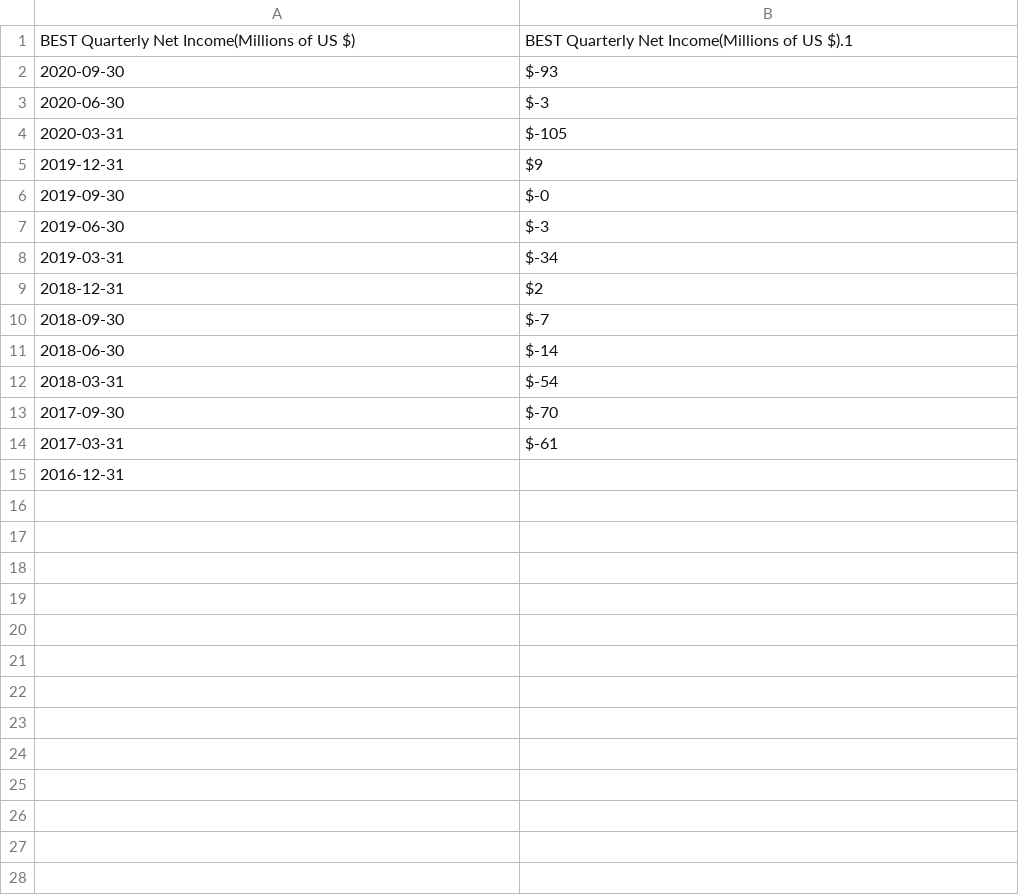
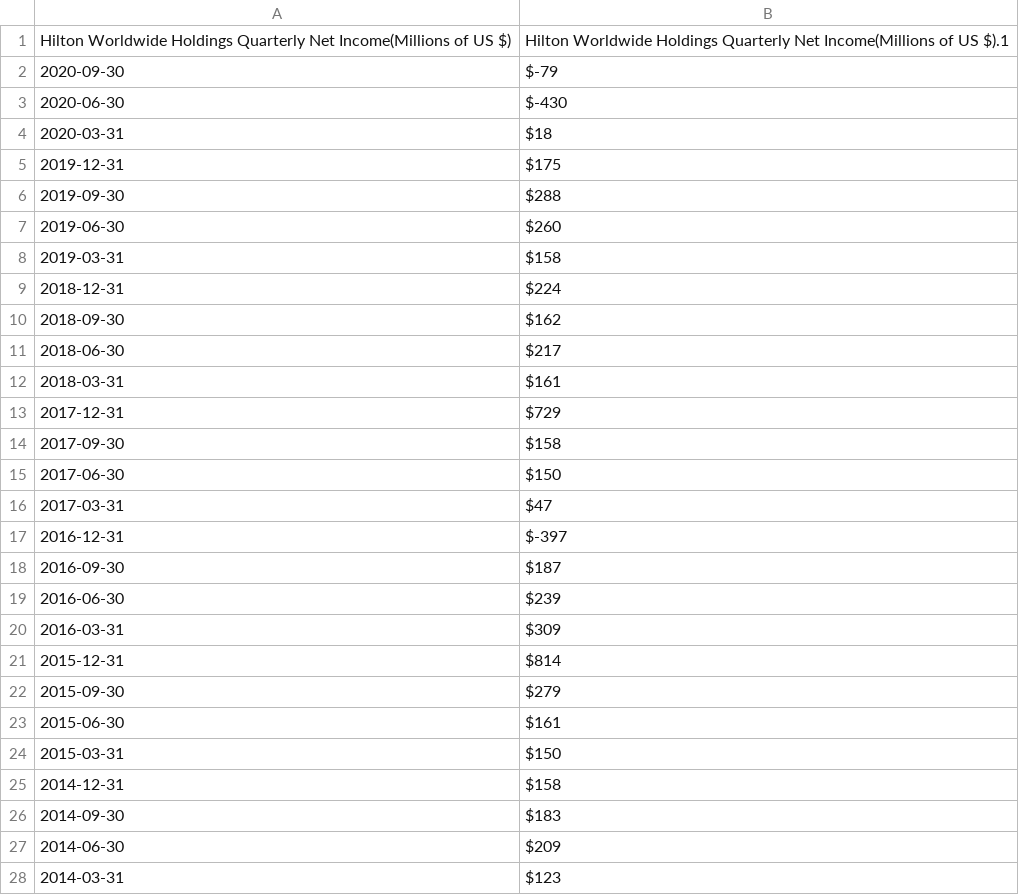
Before and after one commit to pmhu4242/Project_2, a CSV file: CSV's/Hilton_Data/hilton_net_income_dataframe.csv, drawn as a sheet; only a part is shown; the diff covers the shown part only.

```diff
--- a/CSV's/Hilton_Data/hilton_net_income_dataframe.csv
+++ b/CSV's/Hilton_Data/hilton_net_income_dataframe.csv
@@ -1,15 +1,28 @@
-BEST Quarterly Net Income(Millions of US $),BEST Quarterly Net Income(Millions of US $).1
-2020-09-30,$-93
-2020-06-30,$-3
-2020-03-31,$-105
-2019-12-31,$9
-2019-09-30,$-0
-2019-06-30,$-3
-2019-03-31,$-34
-2018-12-31,$2
-2018-09-30,$-7
-2018-06-30,$-14
-2018-03-31,$-54
-2017-09-30,$-70
-2017-03-31,$-61
-2016-12-31,
+Hilton Worldwide Holdings Quarterly Net Income(Millions of US $),Hilton Worldwide Holdings Quarterly Net Income(Millions of US $).1
+2020-09-30,$-79
+2020-06-30,$-430
+2020-03-31,$18
+2019-12-31,$175
+2019-09-30,$288
+2019-06-30,$260
+2019-03-31,$158
+2018-12-31,$224
+2018-09-30,$162
+2018-06-30,$217
+2018-03-31,$161
+2017-12-31,$729
+2017-09-30,$158
+2017-06-30,$150
+2017-03-31,$47
+2016-12-31,$-397
+2016-09-30,$187
+2016-06-30,$239
+2016-03-31,$309
+2015-12-31,$814
+2015-09-30,$279
+2015-06-30,$161
+2015-03-31,$150
+2014-12-31,$158
+2014-09-30,$183
+2014-06-30,$209
+2014-03-31,$123
```
Also changed, not shown: 8 added rows elsewhere in this file, 7 other files.
